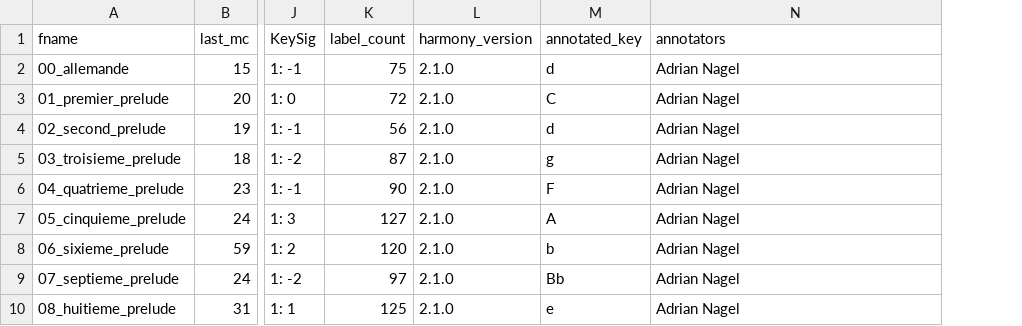
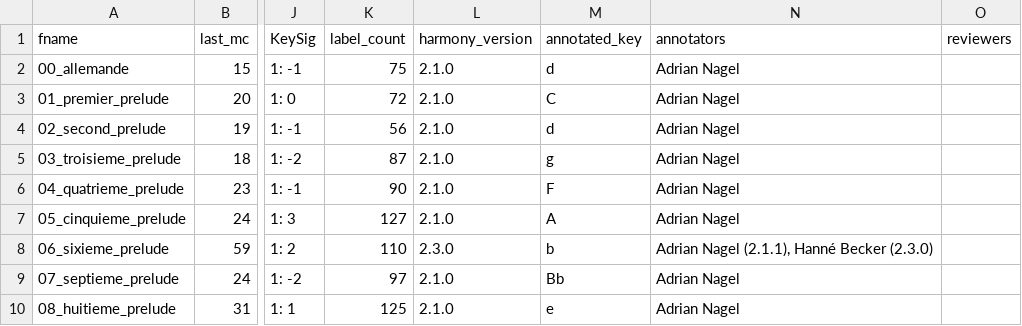
Before and after one commit to DCMLab/couperin_clavecin, a TSV file: metadata.tsv, drawn as a sheet; only a part is shown, gaps mark what is left out; the diff names each change by its address in the sheet, - before the commit and + after, or states it on an @@ line.

```diff
--- a/metadata.tsv
+++ b/metadata.tsv
+column O (reviewers), empty
-K8 (label_count): 120
+K8 (label_count): 110
-L8 (harmony_version): 2.1.0
+L8 (harmony_version): 2.3.0
-N8 (annotators): Adrian Nagel
+N8 (annotators): Adrian Nagel (2.1.1), Hanné Becker (2.3.0)
```
Also changed, not shown: harmonies/06_sixieme_prelude.tsv, reviewed/06_sixieme_prelude_reviewed.tsv, 2 other files.
